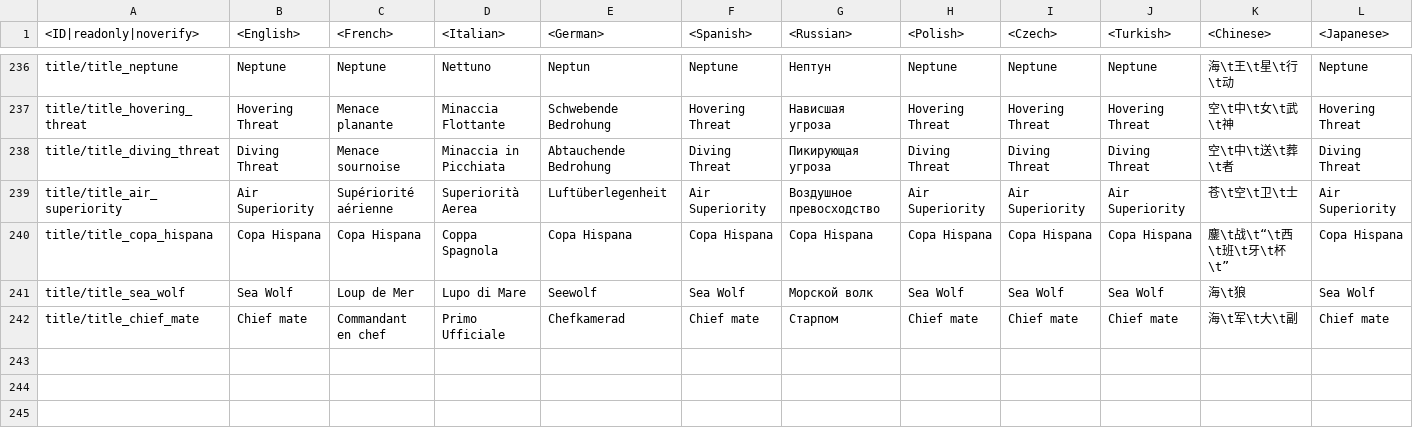
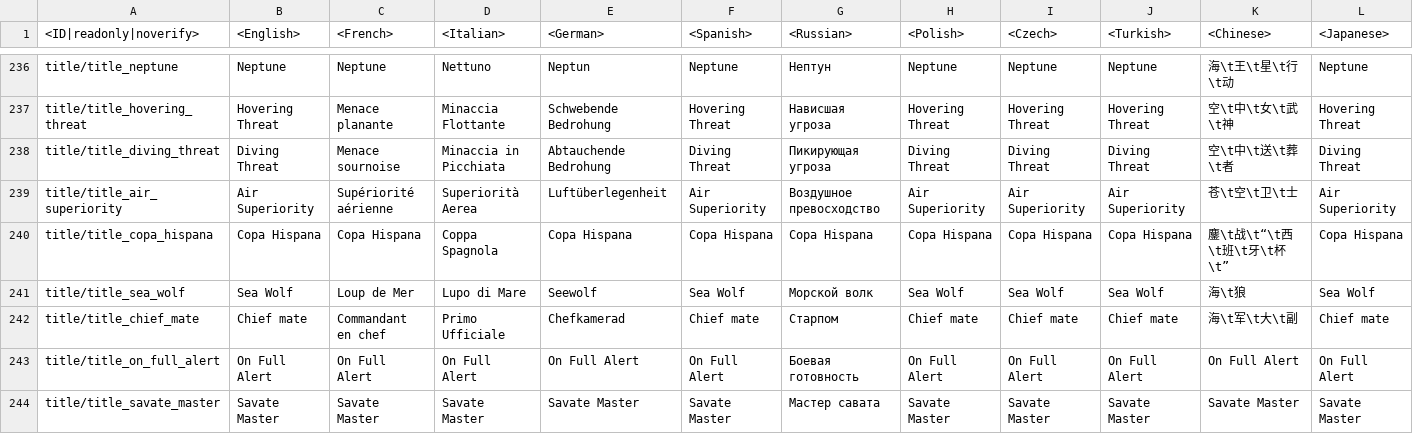
Before and after one commit to VitaliiAndreev/WarThunder_JsonFileChanges, a CSV file: Files/regional.vromfs.bin_u/lang/regional_titles.csv, drawn as a sheet; only a part is shown, gaps mark what is left out; rows hold the shown columns only; the diff names each change by its address in the sheet, - before the commit and + after, or states it on an @@ line.

```diff
--- a/Files/regional.vromfs.bin_u/lang/regional_titles.csv
+++ b/Files/regional.vromfs.bin_u/lang/regional_titles.csv
+row 243: title/title_on_full_alert | On Full Alert | On Full Alert | On Full Alert | On Full Alert | On Full Alert | Боевая готовность | On Full Alert | On Full Alert | On Full Alert | On Full Alert | On Full Alert
+row 244: title/title_savate_master | Savate Master | Savate Master | Savate Master | Savate Master | Savate Master | Мастер савата | Savate Master | Savate Master | Savate Master | Savate Master | Savate Master
```
Also changed, not shown: Files/regional.vromfs.bin_u/lang/regional_trophies.csv, 35 other files.
